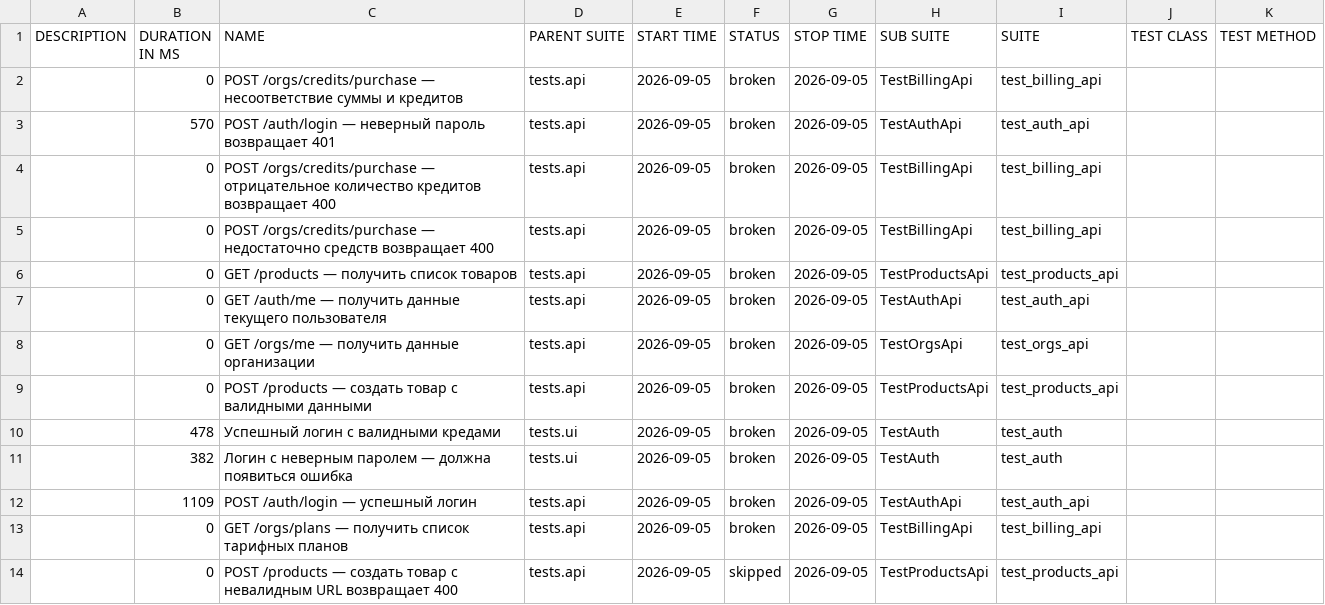
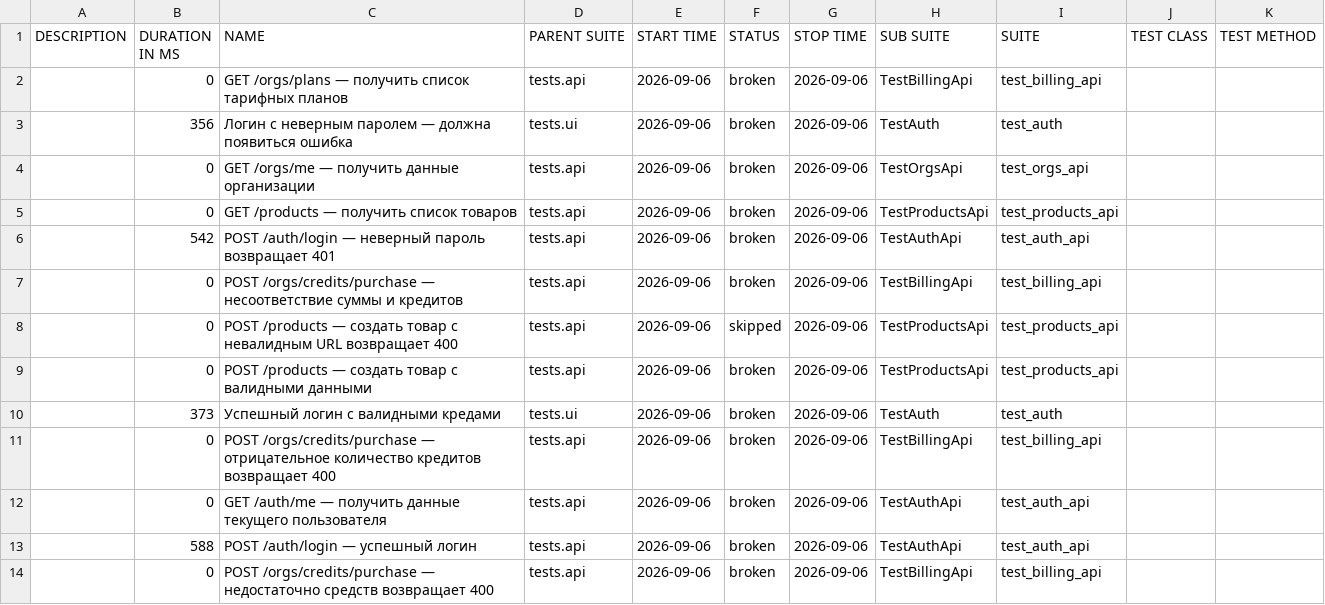
Before and after one commit to Sunaaa1/kartochki-tests, a CSV file: data/suites.csv, drawn as a sheet.

```diff
--- a/data/suites.csv
+++ b/data/suites.csv
@@ -1,14 +1,14 @@
 "DESCRIPTION","DURATION IN MS","NAME","PARENT SUITE","START TIME","STATUS","STOP TIME","SUB SUITE","SUITE","TEST CLASS","TEST METHOD"
-"","0","POST /orgs/credits/purchase — несоответствие суммы и кредитов","tests.api","2026-09-05","broken","2026-09-05","TestBillingApi","test_billing_api","",""
-"","570","POST /auth/login — неверный пароль возвращает 401","tests.api","2026-09-05","broken","2026-09-05","TestAuthApi","test_auth_api","",""
-"","0","POST /orgs/credits/purchase — отрицательное количество кредитов возвращает 400","tests.api","2026-09-05","broken","2026-09-05","TestBillingApi","test_billing_api","",""
-"","0","POST /orgs/credits/purchase — недостаточно средств возвращает 400","tests.api","2026-09-05","broken","2026-09-05","TestBillingApi","test_billing_api","",""
-"","0","GET /products — получить список товаров","tests.api","2026-09-05","broken","2026-09-05","TestProductsApi","test_products_api","",""
-"","0","GET /auth/me — получить данные текущего пользователя","tests.api","2026-09-05","broken","2026-09-05","TestAuthApi","test_auth_api","",""
-"","0","GET /orgs/me — получить данные организации","tests.api","2026-09-05","broken","2026-09-05","TestOrgsApi","test_orgs_api","",""
-"","0","POST /products — создать товар с валидными данными","tests.api","2026-09-05","broken","2026-09-05","TestProductsApi","test_products_api","",""
-"","478","Успешный логин с валидными кредами","tests.ui","2026-09-05","broken","2026-09-05","TestAuth","test_auth","",""
-"","382","Логин с неверным паролем — должна появиться ошибка","tests.ui","2026-09-05","broken","2026-09-05","TestAuth","test_auth","",""
-"","1109","POST /auth/login — успешный логин","tests.api","2026-09-05","broken","2026-09-05","TestAuthApi","test_auth_api","",""
-"","0","GET /orgs/plans — получить список тарифных планов","tests.api","2026-09-05","broken","2026-09-05","TestBillingApi","test_billing_api","",""
-"","0","POST /products — создать товар с невалидным URL возвращает 400","tests.api","2026-09-05","skipped","2026-09-05","TestProductsApi","test_products_api","",""
+"","0","GET /orgs/plans — получить список тарифных планов","tests.api","2026-09-06","broken","2026-09-06","TestBillingApi","test_billing_api","",""
+"","356","Логин с неверным паролем — должна появиться ошибка","tests.ui","2026-09-06","broken","2026-09-06","TestAuth","test_auth","",""
+"","0","GET /orgs/me — получить данные организации","tests.api","2026-09-06","broken","2026-09-06","TestOrgsApi","test_orgs_api","",""
+"","0","GET /products — получить список товаров","tests.api","2026-09-06","broken","2026-09-06","TestProductsApi","test_products_api","",""
+"","542","POST /auth/login — неверный пароль возвращает 401","tests.api","2026-09-06","broken","2026-09-06","TestAuthApi","test_auth_api","",""
+"","0","POST /orgs/credits/purchase — несоответствие суммы и кредитов","tests.api","2026-09-06","broken","2026-09-06","TestBillingApi","test_billing_api","",""
+"","0","POST /products — создать товар с невалидным URL возвращает 400","tests.api","2026-09-06","skipped","2026-09-06","TestProductsApi","test_products_api","",""
+"","0","POST /products — создать товар с валидными данными","tests.api","2026-09-06","broken","2026-09-06","TestProductsApi","test_products_api","",""
+"","373","Успешный логин с валидными кредами","tests.ui","2026-09-06","broken","2026-09-06","TestAuth","test_auth","",""
+"","0","POST /orgs/credits/purchase — отрицательное количество кредитов возвращает 400","tests.api","2026-09-06","broken","2026-09-06","TestBillingApi","test_billing_api","",""
+"","0","GET /auth/me — получить данные текущего пользователя","tests.api","2026-09-06","broken","2026-09-06","TestAuthApi","test_auth_api","",""
+"","588","POST /auth/login — успешный логин","tests.api","2026-09-06","broken","2026-09-06","TestAuthApi","test_auth_api","",""
+"","0","POST /orgs/credits/purchase — недостаточно средств возвращает 400","tests.api","2026-09-06","broken","2026-09-06","TestBillingApi","test_billing_api","",""
```
Also changed, not shown: data/behaviors.csv, 47 other files.
